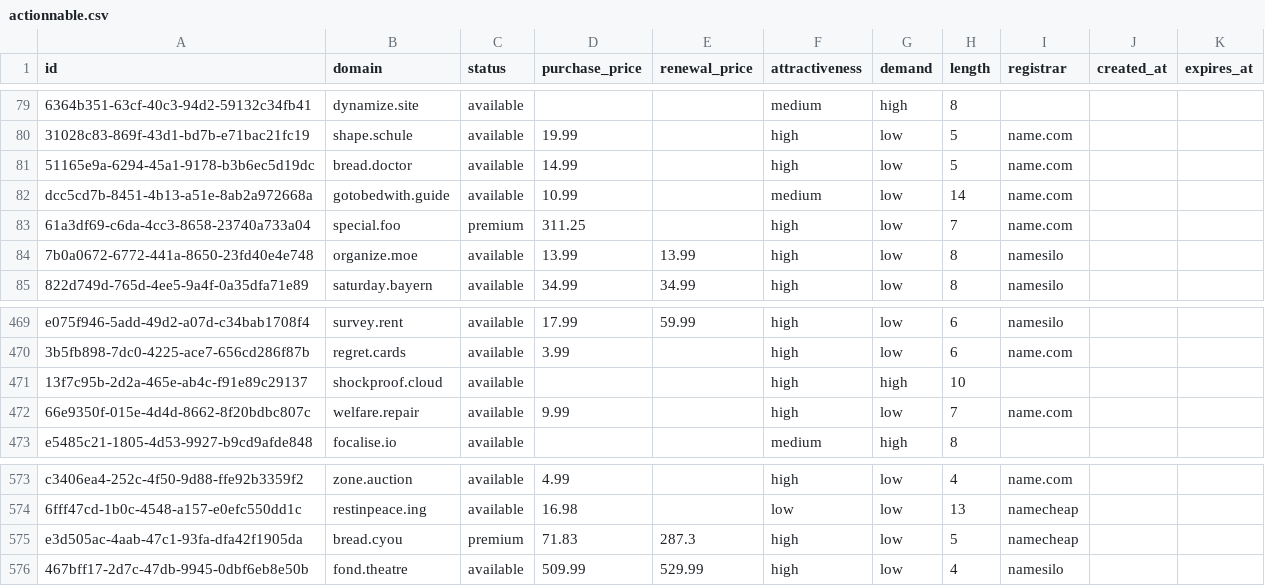
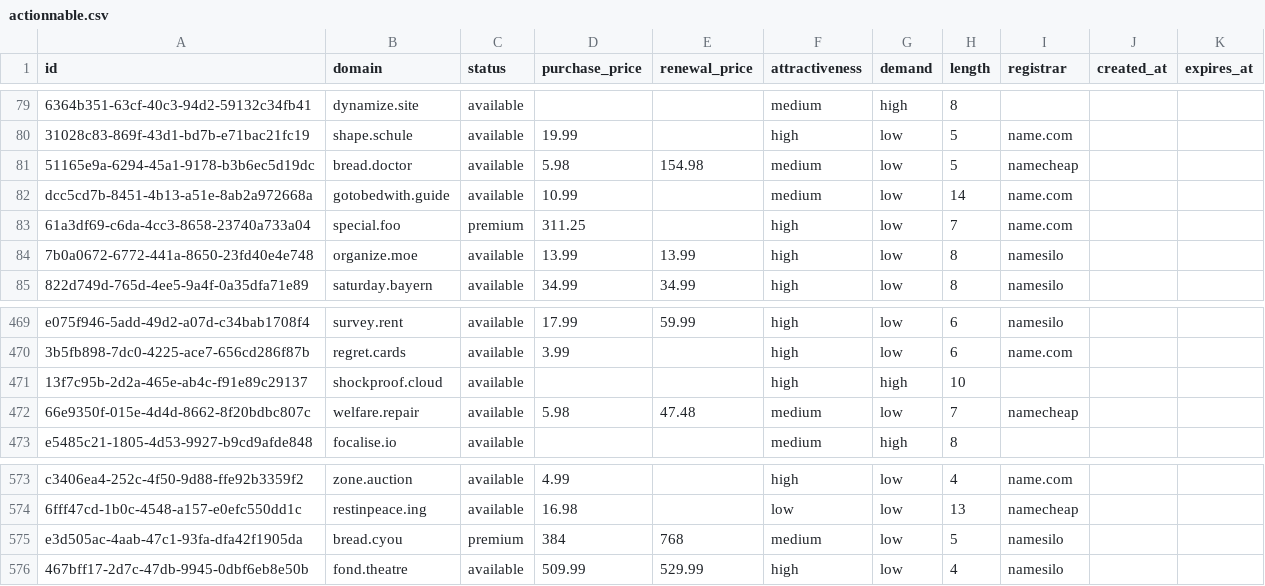
Before and after one commit to UniqueDomains/actionnable-oneword-domains, a CSV file: actionnable.csv, drawn as a sheet; only a part is shown, gaps mark what is left out; the diff names each change by its address in the sheet, - before the commit and + after, or states it on an @@ line.

Commit message:
Domains update

```diff
--- a/actionnable.csv
+++ b/actionnable.csv
-D81 (purchase_price): 14.99
+D81 (purchase_price): 5.98
-E81 (renewal_price): (empty)
+E81 (renewal_price): 154.98
-F81 (attractiveness): high
+F81 (attractiveness): medium
-I81 (registrar): name.com
+I81 (registrar): namecheap
-D472 (purchase_price): 9.99
+D472 (purchase_price): 5.98
-E472 (renewal_price): (empty)
+E472 (renewal_price): 47.48
-F472 (attractiveness): high
+F472 (attractiveness): medium
-I472 (registrar): name.com
+I472 (registrar): namecheap
-D575 (purchase_price): 71.83
+D575 (purchase_price): 384
-E575 (renewal_price): 287.3
+E575 (renewal_price): 768
-F575 (attractiveness): high
+F575 (attractiveness): medium
-I575 (registrar): namecheap
+I575 (registrar): namesilo
```
Also changed, not shown: 4 other files.
